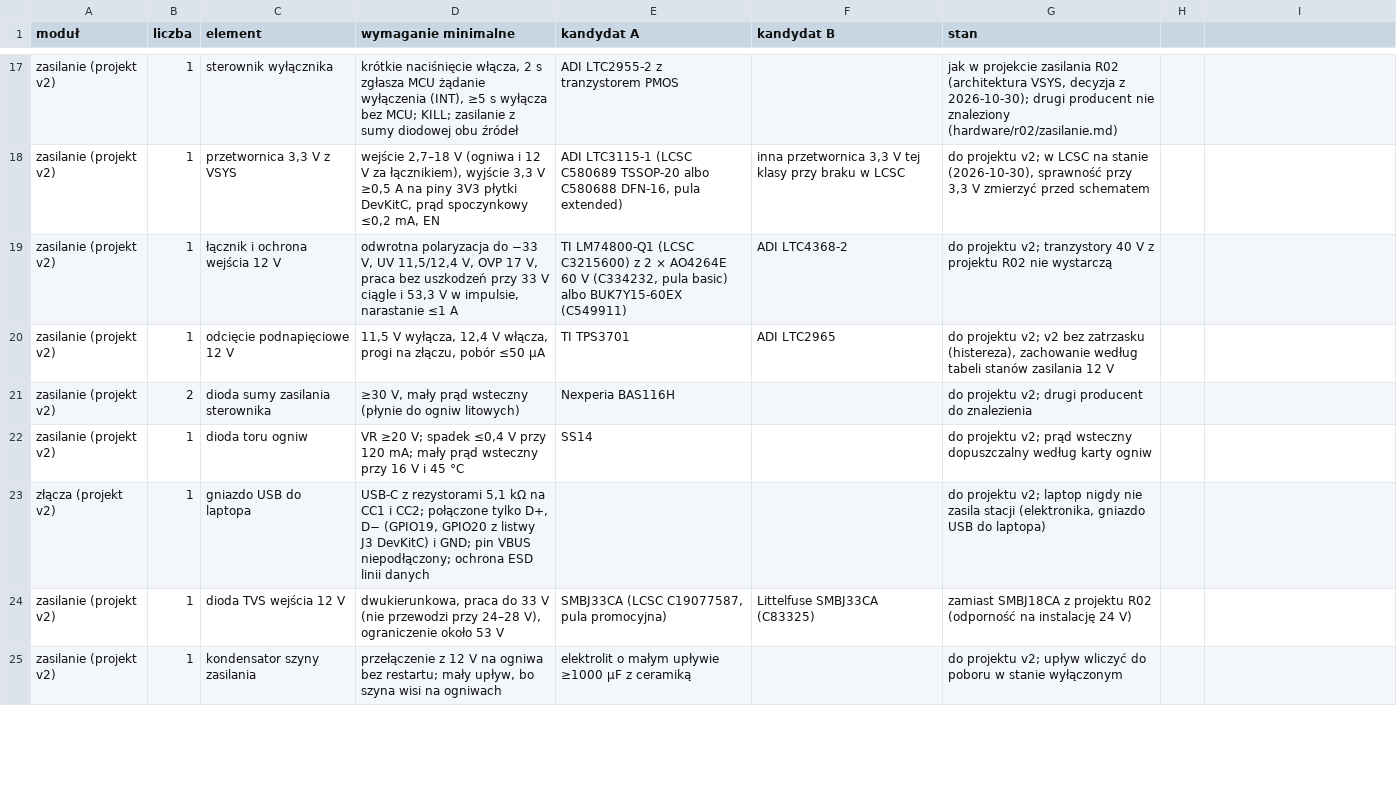
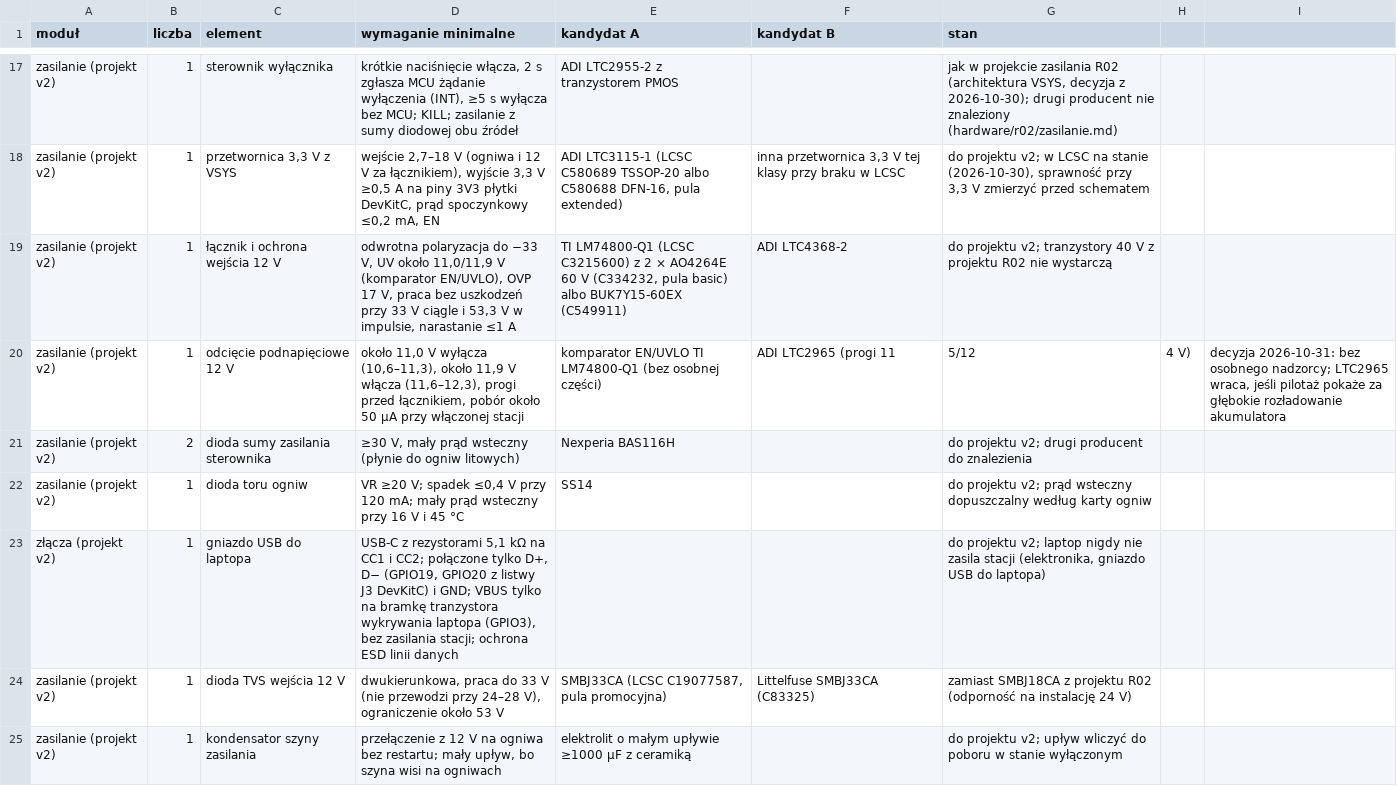
Before and after one commit to tmierzwa/WICI, a CSV file: docs/spec/bom-stacji.csv, drawn as a sheet; only a part is shown, gaps mark what is left out.

```diff
--- a/docs/spec/bom-stacji.csv
+++ b/docs/spec/bom-stacji.csv
@@ -18,7 +18,7 @@ zasilanie (projekt v2),1,sterownik wyłącznika,"krótkie naciśnięcie włącza
 zasilanie (projekt v2),1,"przetwornica 3,3 V z VSYS","wejście 2,7–18 V (ogniwa i 12 V za łącznikiem), wyjście 3,3 V ≥0,5 A na piny 3V3 płytki DevKitC, prąd spoczynkowy ≤0,2 mA, EN","ADI LTC3115-1 (LCSC C580689 TSSOP-20 albo C580688 DFN-16, pula extended)","inna przetwornica 3,3 V tej klasy przy braku w LCSC","do projektu v2; w LCSC na stanie (2026-10-30), sprawność przy 3,3 V zmierzyć przed schematem"
-zasilanie (projekt v2),1,łącznik i ochrona wejścia 12 V,"odwrotna polaryzacja do −33 V, UV 11,5/12,4 V, OVP 17 V, praca bez uszkodzeń przy 33 V ciągle i 53,3 V w impulsie, narastanie ≤1 A","TI LM74800-Q1 (LCSC C3215600) z 2 × AO4264E 60 V (C334232, pula basic) albo BUK7Y15-60EX (C549911)",ADI LTC4368-2,do projektu v2; tranzystory 40 V z projektu R02 nie wystarczą
-zasilanie (projekt v2),1,odcięcie podnapięciowe 12 V,"11,5 V wyłącza, 12,4 V włącza, progi na złączu, pobór ≤50 µA",TI TPS3701,ADI LTC2965,"do projektu v2; v2 bez zatrzasku (histereza), zachowanie według tabeli stanów zasilania 12 V"
+zasilanie (projekt v2),1,łącznik i ochrona wejścia 12 V,"odwrotna polaryzacja do −33 V, UV około 11,0/11,9 V (komparator EN/UVLO), OVP 17 V, praca bez uszkodzeń przy 33 V ciągle i 53,3 V w impulsie, narastanie ≤1 A","TI LM74800-Q1 (LCSC C3215600) z 2 × AO4264E 60 V (C334232, pula basic) albo BUK7Y15-60EX (C549911)",ADI LTC4368-2,do projektu v2; tranzystory 40 V z projektu R02 nie wystarczą
+zasilanie (projekt v2),1,odcięcie podnapięciowe 12 V,"około 11,0 V wyłącza (10,6–11,3), około 11,9 V włącza (11,6–12,3), progi przed łącznikiem, pobór około 50 µA przy włączonej stacji",komparator EN/UVLO TI LM74800-Q1 (bez osobnej części),ADI LTC2965 (progi 11,5/12,4 V),"decyzja 2026-10-31: bez osobnego nadzorcy; LTC2965 wraca, jeśli pilotaż pokaże za głębokie rozładowanie akumulatora"
 zasilanie (projekt v2),2,dioda sumy zasilania sterownika,"≥30 V, mały prąd wsteczny (płynie do ogniw litowych)",Nexperia BAS116H,,do projektu v2; drugi producent do znalezienia
 zasilanie (projekt v2),1,dioda toru ogniw,"VR ≥20 V; spadek ≤0,4 V przy 120 mA; mały prąd wsteczny przy 16 V i 45 °C",SS14,,do projektu v2; prąd wsteczny dopuszczalny według karty ogniw
-złącza (projekt v2),1,gniazdo USB do laptopa,"USB-C z rezystorami 5,1 kΩ na CC1 i CC2; połączone tylko D+, D− (GPIO19, GPIO20 z listwy J3 DevKitC) i GND; pin VBUS niepodłączony; ochrona ESD linii danych",,,"do projektu v2; laptop nigdy nie zasila stacji (elektronika, gniazdo USB do laptopa)"
+złącza (projekt v2),1,gniazdo USB do laptopa,"USB-C z rezystorami 5,1 kΩ na CC1 i CC2; połączone tylko D+, D− (GPIO19, GPIO20 z listwy J3 DevKitC) i GND; VBUS tylko na bramkę tranzystora wykrywania laptopa (GPIO3), bez zasilania stacji; ochrona ESD linii danych",,,"do projektu v2; laptop nigdy nie zasila stacji (elektronika, gniazdo USB do laptopa)"
 zasilanie (projekt v2),1,dioda TVS wejścia 12 V,"dwukierunkowa, praca do 33 V (nie przewodzi przy 24–28 V), ograniczenie około 53 V","SMBJ33CA (LCSC C19077587, pula promocyjna)",Littelfuse SMBJ33CA (C83325),zamiast SMBJ18CA z projektu R02 (odporność na instalację 24 V)
```
Also changed, not shown: 52 other files.
